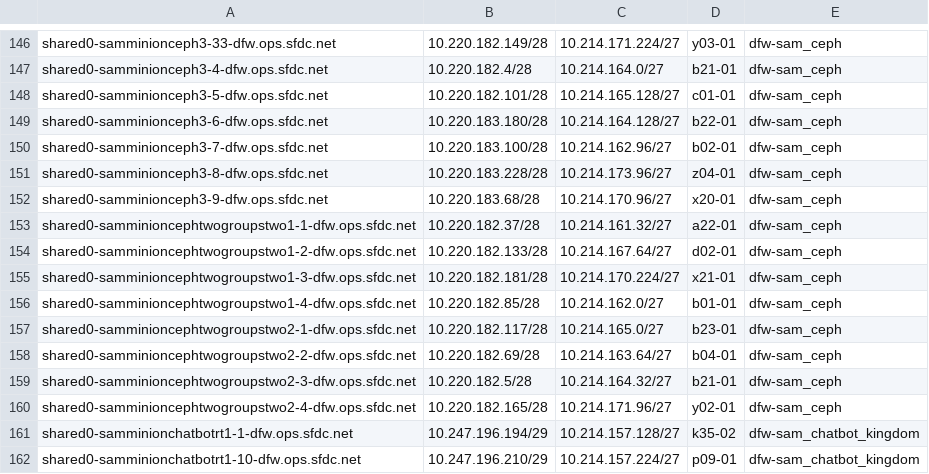
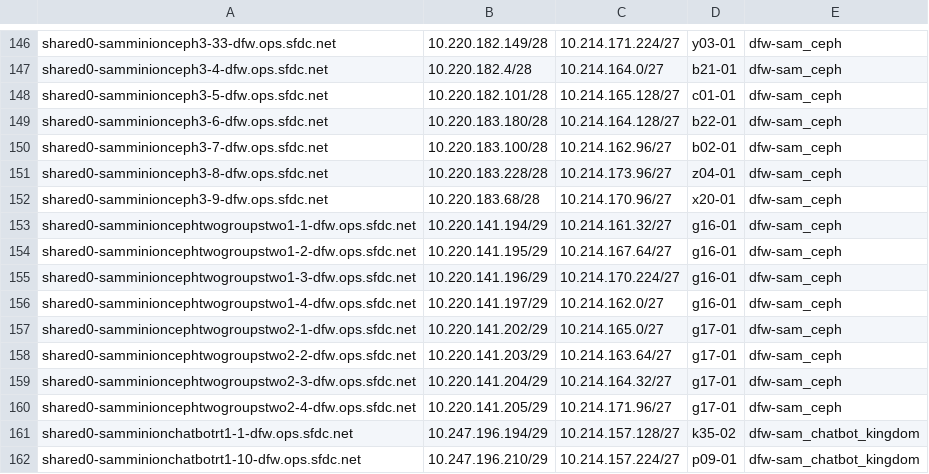
Before and after one commit to kckrithika/kaggle-challenges, a CSV file: sam-internal/sdn/dfw/dfw-sam/sdn-ipam.csv, drawn as a sheet; only a part is shown, gaps mark what is left out.

```diff
--- a/sam-internal/sdn/dfw/dfw-sam/sdn-ipam.csv
+++ b/sam-internal/sdn/dfw/dfw-sam/sdn-ipam.csv
@@ -152,10 +152,10 @@ shared0-samminionceph3-8-dfw.ops.sfdc.net,10.220.183.228/28,10.214.173.96/27,z04
 shared0-samminionceph3-9-dfw.ops.sfdc.net,10.220.183.68/28,10.214.170.96/27,x20-01,dfw-sam_ceph
-shared0-samminioncephtwogroupstwo1-1-dfw.ops.sfdc.net,10.220.182.37/28,10.214.161.32/27,a22-01,dfw-sam_ceph
-shared0-samminioncephtwogroupstwo1-2-dfw.ops.sfdc.net,10.220.182.133/28,10.214.167.64/27,d02-01,dfw-sam_ceph
-shared0-samminioncephtwogroupstwo1-3-dfw.ops.sfdc.net,10.220.182.181/28,10.214.170.224/27,x21-01,dfw-sam_ceph
-shared0-samminioncephtwogroupstwo1-4-dfw.ops.sfdc.net,10.220.182.85/28,10.214.162.0/27,b01-01,dfw-sam_ceph
-shared0-samminioncephtwogroupstwo2-1-dfw.ops.sfdc.net,10.220.182.117/28,10.214.165.0/27,b23-01,dfw-sam_ceph
-shared0-samminioncephtwogroupstwo2-2-dfw.ops.sfdc.net,10.220.182.69/28,10.214.163.64/27,b04-01,dfw-sam_ceph
-shared0-samminioncephtwogroupstwo2-3-dfw.ops.sfdc.net,10.220.182.5/28,10.214.164.32/27,b21-01,dfw-sam_ceph
-shared0-samminioncephtwogroupstwo2-4-dfw.ops.sfdc.net,10.220.182.165/28,10.214.171.96/27,y02-01,dfw-sam_ceph
+shared0-samminioncephtwogroupstwo1-1-dfw.ops.sfdc.net,10.220.141.194/29,10.214.161.32/27,g16-01,dfw-sam_ceph
+shared0-samminioncephtwogroupstwo1-2-dfw.ops.sfdc.net,10.220.141.195/29,10.214.167.64/27,g16-01,dfw-sam_ceph
+shared0-samminioncephtwogroupstwo1-3-dfw.ops.sfdc.net,10.220.141.196/29,10.214.170.224/27,g16-01,dfw-sam_ceph
+shared0-samminioncephtwogroupstwo1-4-dfw.ops.sfdc.net,10.220.141.197/29,10.214.162.0/27,g16-01,dfw-sam_ceph
+shared0-samminioncephtwogroupstwo2-1-dfw.ops.sfdc.net,10.220.141.202/29,10.214.165.0/27,g17-01,dfw-sam_ceph
+shared0-samminioncephtwogroupstwo2-2-dfw.ops.sfdc.net,10.220.141.203/29,10.214.163.64/27,g17-01,dfw-sam_ceph
+shared0-samminioncephtwogroupstwo2-3-dfw.ops.sfdc.net,10.220.141.204/29,10.214.164.32/27,g17-01,dfw-sam_ceph
+shared0-samminioncephtwogroupstwo2-4-dfw.ops.sfdc.net,10.220.141.205/29,10.214.171.96/27,g17-01,dfw-sam_ceph
 shared0-samminionchatbotrt1-1-dfw.ops.sfdc.net,10.247.196.194/29,10.214.157.128/27,k35-02,dfw-sam_chatbot_kingdom
```
Also changed, not shown: sam-internal/sdn/frf/frf-sam/sdn-ipam.csv, sam-internal/sdn/prd/prd-sam/sdn-ipam.csv, 23 other files.
